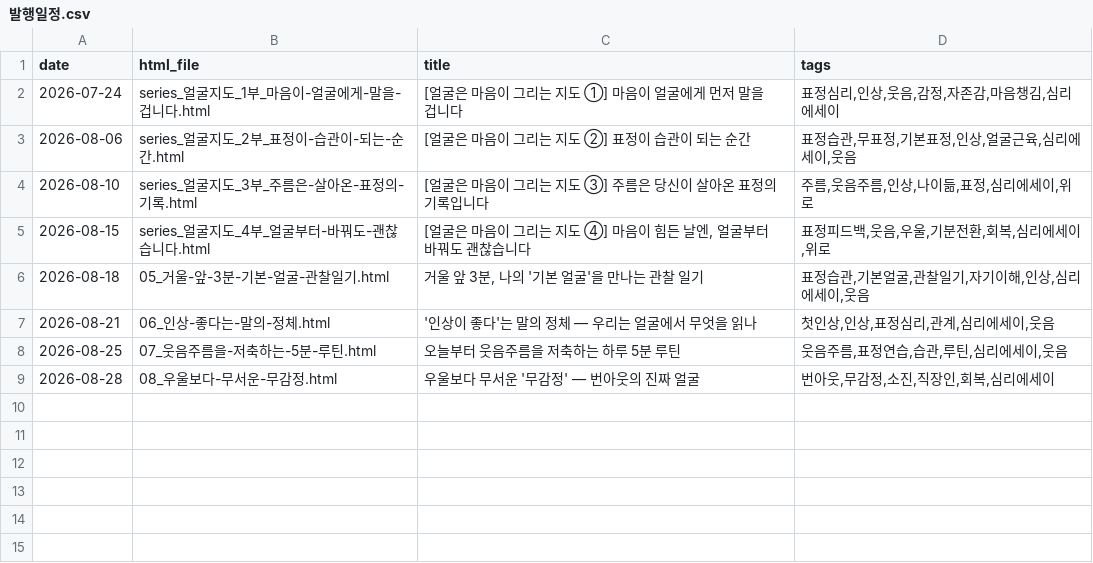
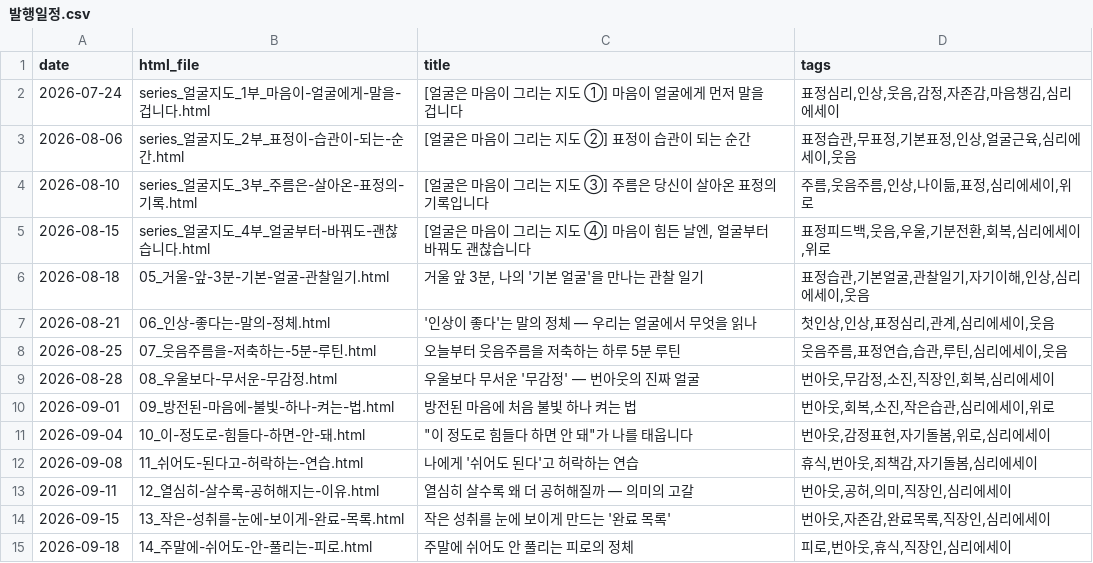
Before and after one commit to psoptima-stack/thread-pipeline, a CSV file: email/발행일정.csv, drawn as a sheet.

```diff
--- a/email/발행일정.csv
+++ b/email/발행일정.csv
@@ -9 +9,7 @@ date,html_file,title,tags
 2026-08-28,08_우울보다-무서운-무감정.html,우울보다 무서운 '무감정' — 번아웃의 진짜 얼굴,"번아웃,무감정,소진,직장인,회복,심리에세이"
+2026-09-01,09_방전된-마음에-불빛-하나-켜는-법.html,방전된 마음에 처음 불빛 하나 켜는 법,"번아웃,회복,소진,작은습관,심리에세이,위로"
+2026-09-04,10_이-정도로-힘들다-하면-안-돼.html,"""이 정도로 힘들다 하면 안 돼""가 나를 태웁니다","번아웃,감정표현,자기돌봄,위로,심리에세이"
+2026-09-08,11_쉬어도-된다고-허락하는-연습.html,나에게 '쉬어도 된다'고 허락하는 연습,"휴식,번아웃,죄책감,자기돌봄,심리에세이"
+2026-09-11,12_열심히-살수록-공허해지는-이유.html,열심히 살수록 왜 더 공허해질까 — 의미의 고갈,"번아웃,공허,의미,직장인,심리에세이"
+2026-09-15,13_작은-성취를-눈에-보이게-완료-목록.html,작은 성취를 눈에 보이게 만드는 '완료 목록',"번아웃,자존감,완료목록,직장인,심리에세이"
+2026-09-18,14_주말에-쉬어도-안-풀리는-피로.html,주말에 쉬어도 안 풀리는 피로의 정체,"피로,번아웃,휴식,직장인,심리에세이"
```
Also changed, not shown: 20 other files.
